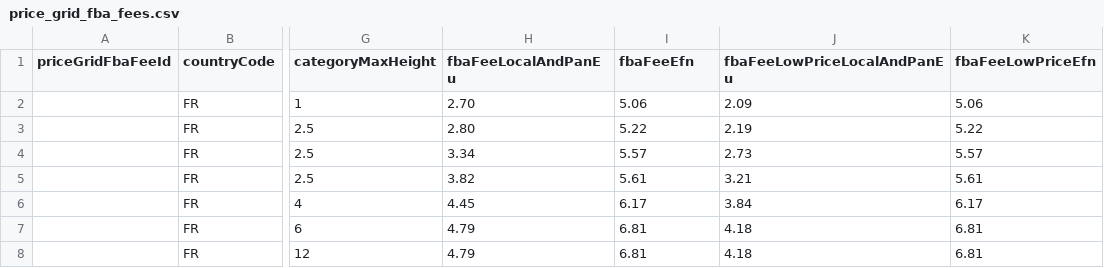
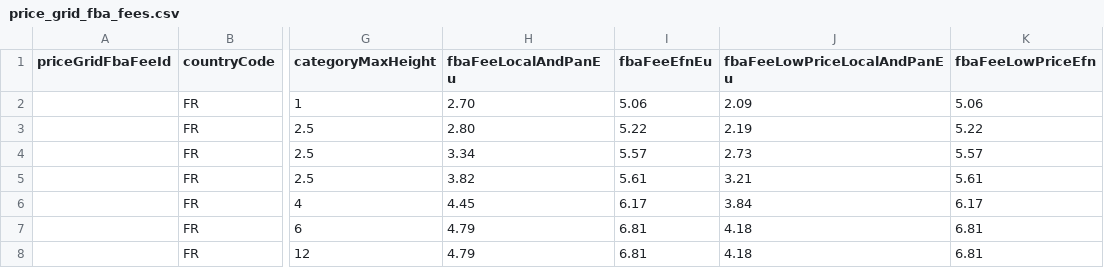
Before and after one commit to hugoganet/mgh_web_app, a CSV file: backend/src/database/seeders/price_grid_fba_fees.csv, drawn as a sheet; only a part is shown, gaps mark what is left out; the diff names each change by its address in the sheet, - before the commit and + after, or states it on an @@ line.

```diff
--- a/backend/src/database/seeders/price_grid_fba_fees.csv
+++ b/backend/src/database/seeders/price_grid_fba_fees.csv
-I1: fbaFeeEfn
+I1: fbaFeeEfnEu
```
Also changed, not shown: backend/src/database/seeders/afn_removal_shipments_details.csv, 9 other files.
